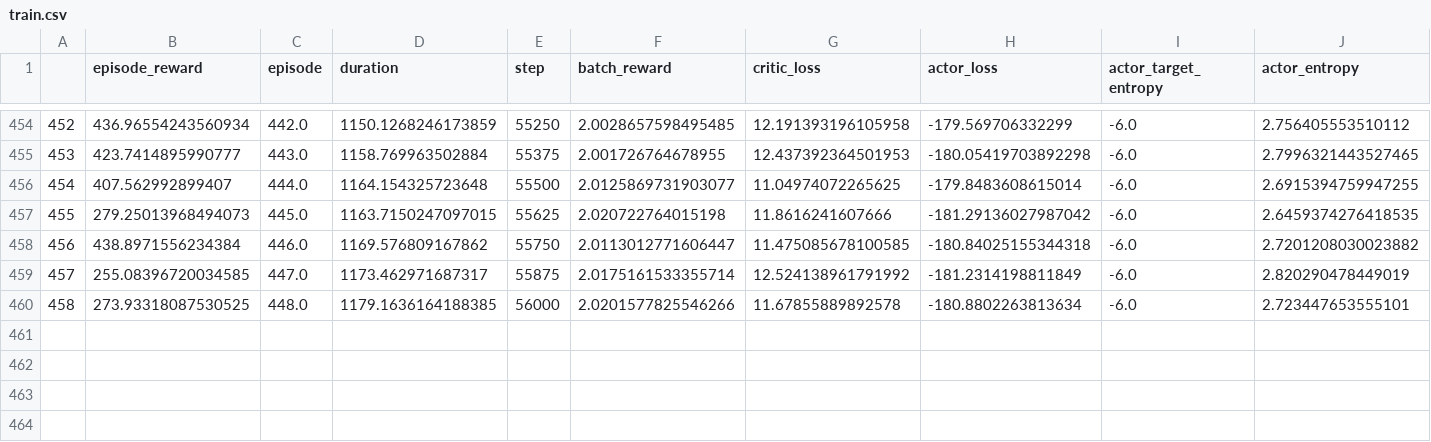
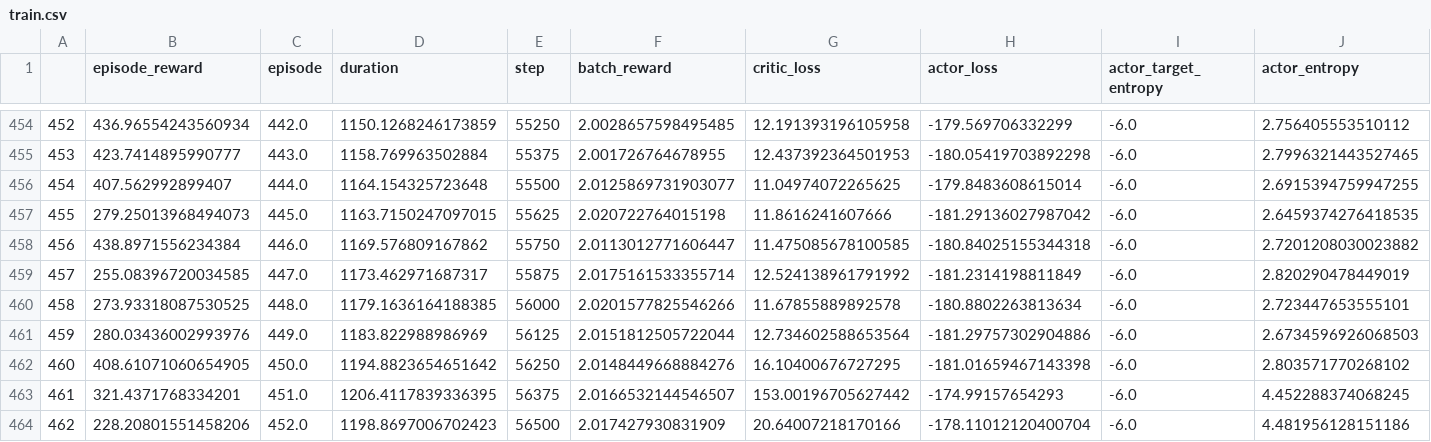
Before and after one commit to DexiongYung/CURL2_v1, a CSV file: logs/cheetah_run/CURL2_max/seed_23/06-29/train.csv, drawn as a sheet; only a part is shown, gaps mark what is left out; rows hold the shown columns only; the diff names each change by its address in the sheet, - before the commit and + after, or states it on an @@ line.

```diff
--- a/logs/cheetah_run/CURL2_max/seed_23/06-29/train.csv
+++ b/logs/cheetah_run/CURL2_max/seed_23/06-29/train.csv
+row 461: 459 | 280.03436002993976 | 449.0 | 1183.822988986969 | 56125 | 2.0151812505722044 | 12.734602588653564 | -181.29757302904886 | -6.0 | 2.6734596926068503
+row 462: 460 | 408.61071060654905 | 450.0 | 1194.8823654651642 | 56250 | 2.0148449668884276 | 16.10400676727295 | -181.01659467143398 | -6.0 | 2.803571770268102
+row 463: 461 | 321.4371768334201 | 451.0 | 1206.4117839336395 | 56375 | 2.0166532144546507 | 153.00196705627442 | -174.99157654293 | -6.0 | 4.452288374068245
+row 464: 462 | 228.20801551458206 | 452.0 | 1198.8697006702423 | 56500 | 2.017427930831909 | 20.64007218170166 | -178.11012120400704 | -6.0 | 4.481956128151186
```
Also changed, not shown: logs/cheetah_run/BOYL_max/seed_23/06-29/train.csv, 10 other files.
